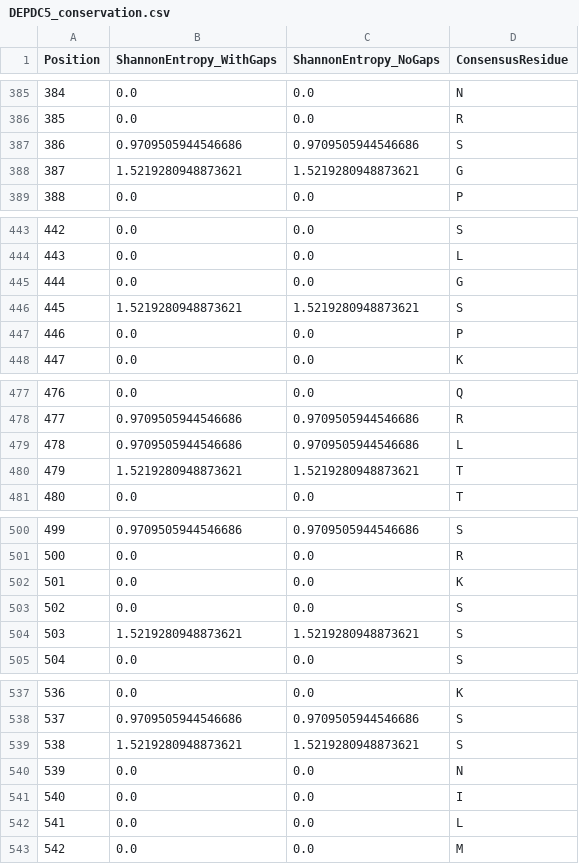
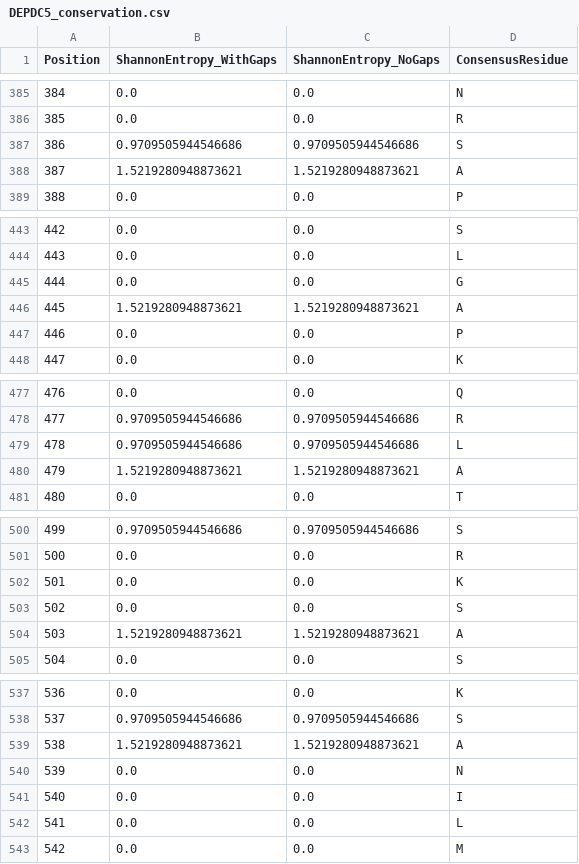
Before and after one commit to wperlichek/comparative-genomics-pipeline, a CSV file: data/output/conservation/DEPDC5_conservation.csv, drawn as a sheet; only a part is shown, gaps mark what is left out; the diff covers the shown part only.

```diff
--- a/data/output/conservation/DEPDC5_conservation.csv
+++ b/data/output/conservation/DEPDC5_conservation.csv
@@ -387,3 +387,3 @@ Position,ShannonEntropy_WithGaps,ShannonEntropy_NoGaps,ConsensusResidue
 386,0.9709505944546686,0.9709505944546686,S
-387,1.5219280948873621,1.5219280948873621,G
+387,1.5219280948873621,1.5219280948873621,A
 388,0.0,0.0,P
@@ -445,3 +445,3 @@ Position,ShannonEntropy_WithGaps,ShannonEntropy_NoGaps,ConsensusResidue
 444,0.0,0.0,G
-445,1.5219280948873621,1.5219280948873621,S
+445,1.5219280948873621,1.5219280948873621,A
 446,0.0,0.0,P
@@ -479,3 +479,3 @@ Position,ShannonEntropy_WithGaps,ShannonEntropy_NoGaps,ConsensusResidue
 478,0.9709505944546686,0.9709505944546686,L
-479,1.5219280948873621,1.5219280948873621,T
+479,1.5219280948873621,1.5219280948873621,A
 480,0.0,0.0,T
@@ -503,3 +503,3 @@ Position,ShannonEntropy_WithGaps,ShannonEntropy_NoGaps,ConsensusResidue
 502,0.0,0.0,S
-503,1.5219280948873621,1.5219280948873621,S
+503,1.5219280948873621,1.5219280948873621,A
 504,0.0,0.0,S
@@ -538,3 +538,3 @@ Position,ShannonEntropy_WithGaps,ShannonEntropy_NoGaps,ConsensusResidue
 537,0.9709505944546686,0.9709505944546686,S
-538,1.5219280948873621,1.5219280948873621,S
+538,1.5219280948873621,1.5219280948873621,A
 539,0.0,0.0,N
```
Also changed, not shown: 10 edited cells elsewhere in this file, data/output/conservation/SCN1A_conservation.csv, 3 other files.
